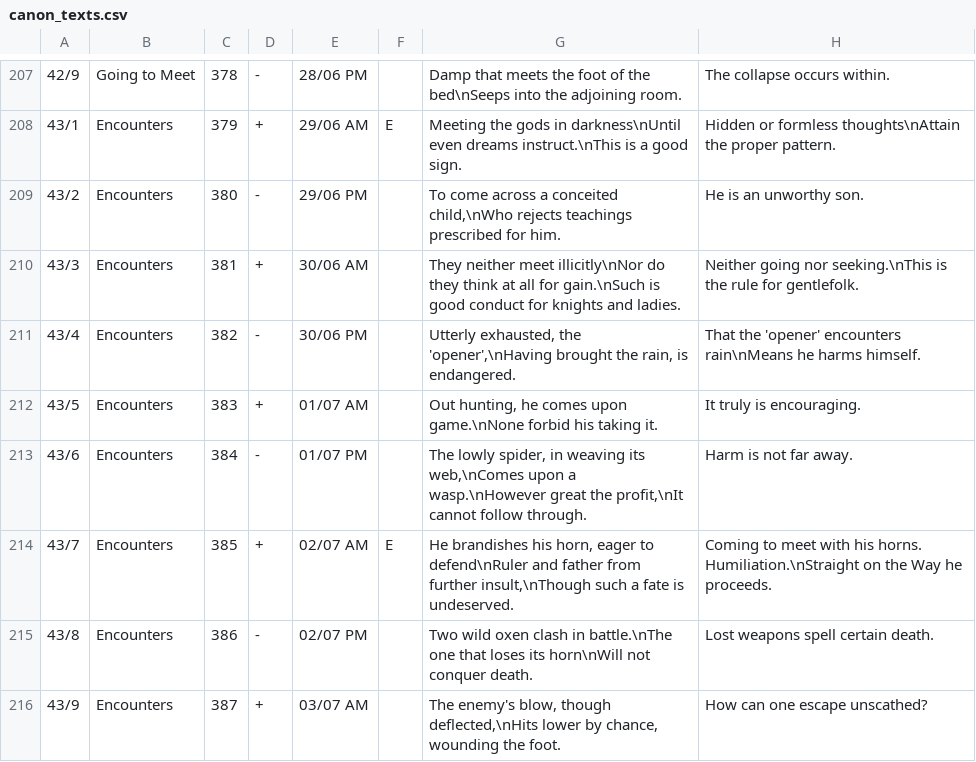
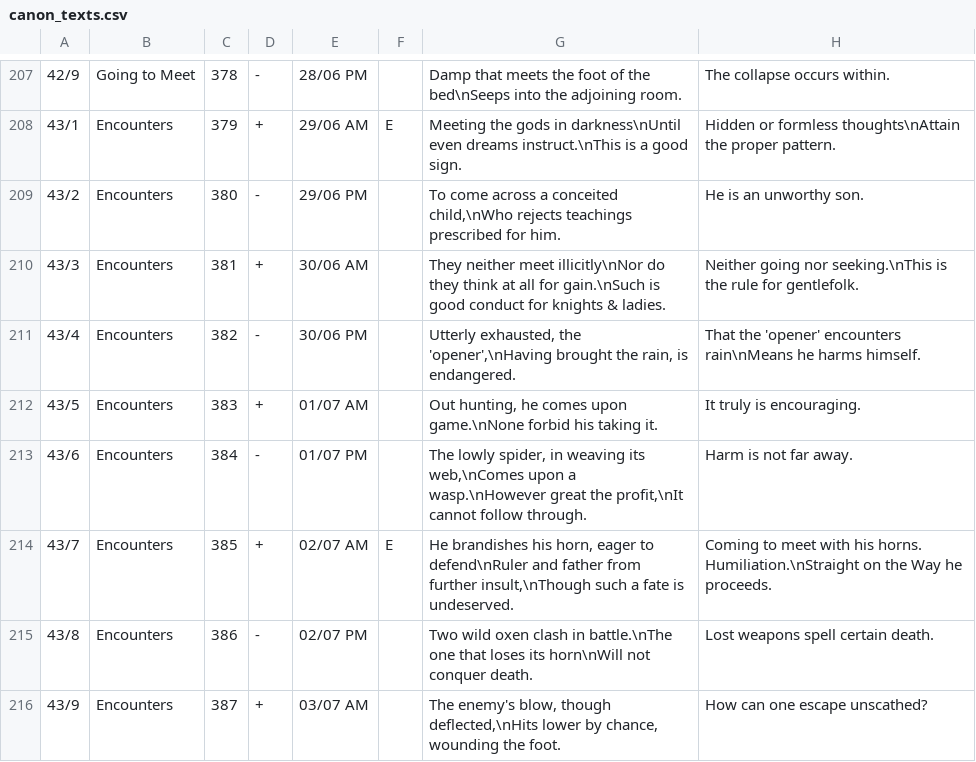
Before and after one commit to Blanchot/delphi, a CSV file: canon_texts.csv, drawn as a sheet; only a part is shown, gaps mark what is left out.

Commit message:
edit

```diff
--- a/canon_texts.csv
+++ b/canon_texts.csv
@@ -209,3 +209,3 @@
 43/2;Encounters;380;-;29/06 PM;;To come across a conceited child,\nWho rejects teachings prescribed for him.;He is an unworthy son.
-43/3;Encounters;381;+;30/06 AM;;They neither meet illicitly\nNor do they think at all for gain.\nSuch is good conduct for knights and ladies.;Neither going nor seeking.\nThis is the rule for gentlefolk.
+43/3;Encounters;381;+;30/06 AM;;They neither meet illicitly\nNor do they think at all for gain.\nSuch is good conduct for knights & ladies.;Neither going nor seeking.\nThis is the rule for gentlefolk.
 43/4;Encounters;382;-;30/06 PM;;Utterly exhausted, the 'opener',\nHaving brought the rain, is endangered.;That the 'opener' encounters rain\nMeans he harms himself.
```
